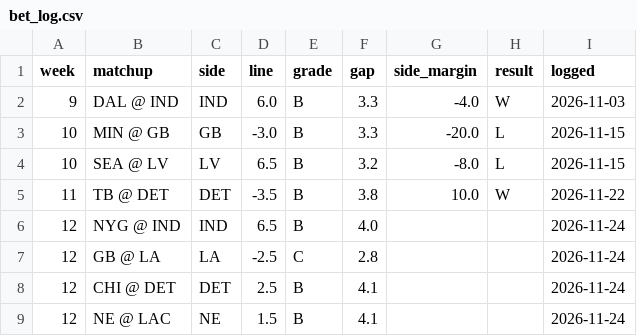
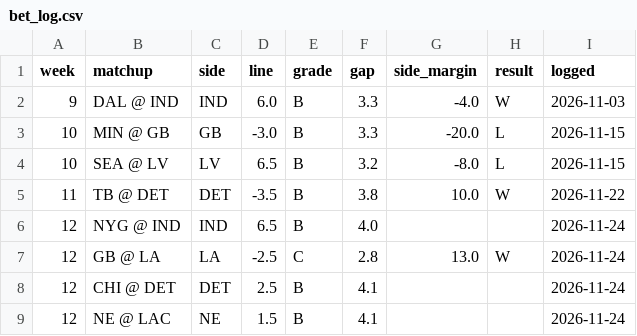
Before and after one commit to aatrain23/prop-card, a CSV file: nfl-data/bet_log.csv, drawn as a sheet.

```diff
--- a/nfl-data/bet_log.csv
+++ b/nfl-data/bet_log.csv
@@ -6,3 +6,3 @@ week,matchup,side,line,grade,gap,side_margin,result,logged
 12,NYG @ IND,IND,6.5,B,4.0,,,2026-11-24
-12,GB @ LA,LA,-2.5,C,2.8,,,2026-11-24
+12,GB @ LA,LA,-2.5,C,2.8,13.0,W,2026-11-24
 12,CHI @ DET,DET,2.5,B,4.1,,,2026-11-24
```
Also changed, not shown: nfl-data/bets.csv, nfl-data/grades.csv, 14 other files.
